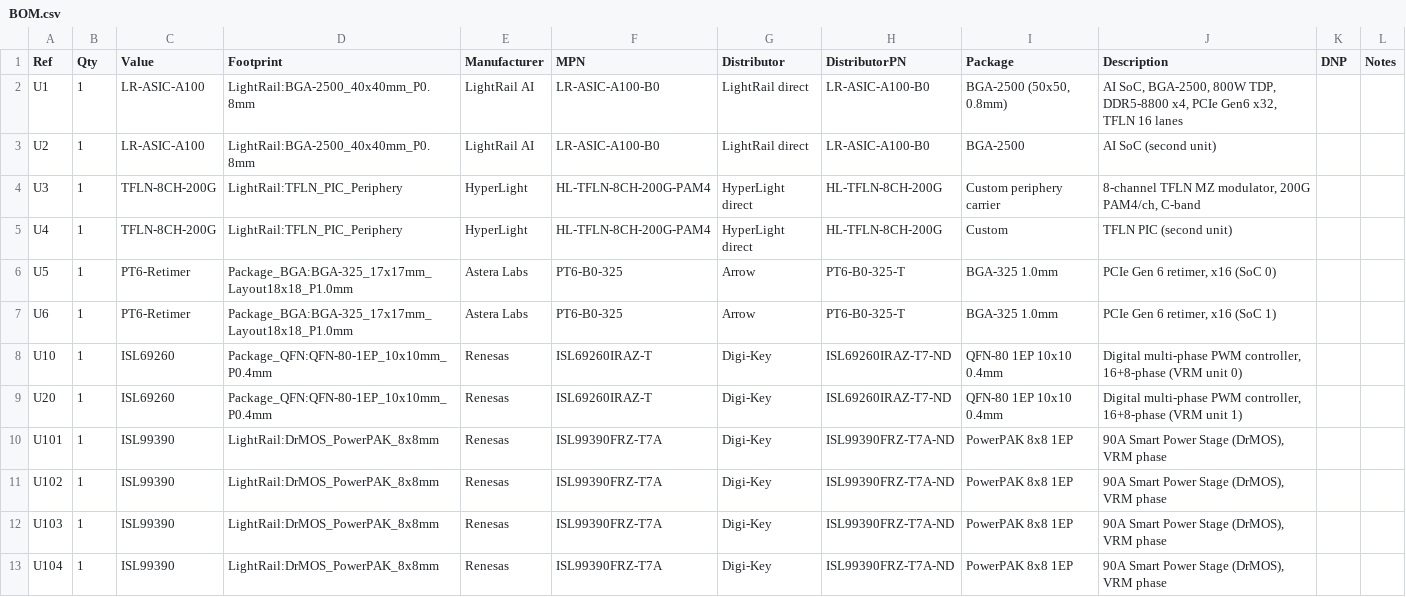
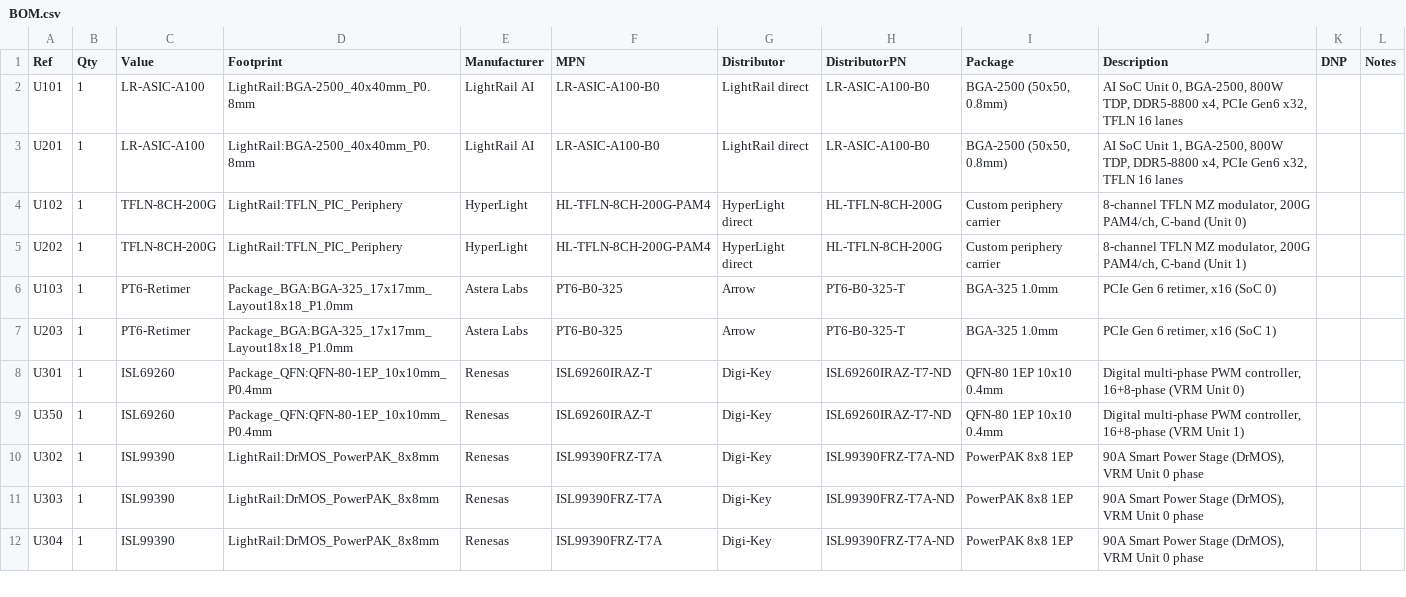
Before and after one commit to lightrail-dev/new, a CSV file: fab/BOM.csv, drawn as a sheet; only a part is shown; the diff covers the shown part only.

```diff
--- a/fab/BOM.csv
+++ b/fab/BOM.csv
@@ -1,13 +1,12 @@
 Ref,Qty,Value,Footprint,Manufacturer,MPN,Distributor,DistributorPN,Package,Description,DNP,Notes
-U1,1,LR-ASIC-A100,LightRail:BGA-2500_40x40mm_P0.8mm,LightRail AI,LR-ASIC-A100-B0,LightRail direct,LR-ASIC-A100-B0,"BGA-2500 (50x50, 0.8mm)","AI SoC, BGA-2500, 800W TDP, DDR5-8800 x4, PCIe Gen6 x32, TFLN 16 lanes",,
-U2,1,LR-ASIC-A100,LightRail:BGA-2500_40x40mm_P0.8mm,LightRail AI,LR-ASIC-A100-B0,LightRail direct,LR-ASIC-A100-B0,BGA-2500,AI SoC (second unit),,
-U3,1,TFLN-8CH-200G,LightRail:TFLN_PIC_Periphery,HyperLight,HL-TFLN-8CH-200G-PAM4,HyperLight direct,HL-TFLN-8CH-200G,Custom periphery carrier,"8-channel TFLN MZ modulator, 200G PAM4/ch, C-band",,
-U4,1,TFLN-8CH-200G,LightRail:TFLN_PIC_Periphery,HyperLight,HL-TFLN-8CH-200G-PAM4,HyperLight direct,HL-TFLN-8CH-200G,Custom,TFLN PIC (second unit),,
-U5,1,PT6-Retimer,Package_BGA:BGA-325_17x17mm_Layout18x18_P1.0mm,Astera Labs,PT6-B0-325,Arrow,PT6-B0-325-T,BGA-325 1.0mm,"PCIe Gen 6 retimer, x16 (SoC 0)",,
-U6,1,PT6-Retimer,Package_BGA:BGA-325_17x17mm_Layout18x18_P1.0mm,Astera Labs,PT6-B0-325,Arrow,PT6-B0-325-T,BGA-325 1.0mm,"PCIe Gen 6 retimer, x16 (SoC 1)",,
-U10,1,ISL69260,Package_QFN:QFN-80-1EP_10x10mm_P0.4mm,Renesas,ISL69260IRAZ-T,Digi-Key,ISL69260IRAZ-T7-ND,QFN-80 1EP 10x10 0.4mm,"Digital multi-phase PWM controller, 16+8-phase (VRM unit 0)",,
-U20,1,ISL69260,Package_QFN:QFN-80-1EP_10x10mm_P0.4mm,Renesas,ISL69260IRAZ-T,Digi-Key,ISL69260IRAZ-T7-ND,QFN-80 1EP 10x10 0.4mm,"Digital multi-phase PWM controller, 16+8-phase (VRM unit 1)",,
-U101,1,ISL99390,LightRail:DrMOS_PowerPAK_8x8mm,Renesas,ISL99390FRZ-T7A,Digi-Key,ISL99390FRZ-T7A-ND,PowerPAK 8x8 1EP,"90A Smart Power Stage (DrMOS), VRM phase",,
-U102,1,ISL99390,LightRail:DrMOS_PowerPAK_8x8mm,Renesas,ISL99390FRZ-T7A,Digi-Key,ISL99390FRZ-T7A-ND,PowerPAK 8x8 1EP,"90A Smart Power Stage (DrMOS), VRM phase",,
-U103,1,ISL99390,LightRail:DrMOS_PowerPAK_8x8mm,Renesas,ISL99390FRZ-T7A,Digi-Key,ISL99390FRZ-T7A-ND,PowerPAK 8x8 1EP,"90A Smart Power Stage (DrMOS), VRM phase",,
-U104,1,ISL99390,LightRail:DrMOS_PowerPAK_8x8mm,Renesas,ISL99390FRZ-T7A,Digi-Key,ISL99390FRZ-T7A-ND,PowerPAK 8x8 1EP,"90A Smart Power Stage (DrMOS), VRM phase",,
+U101,1,LR-ASIC-A100,LightRail:BGA-2500_40x40mm_P0.8mm,LightRail AI,LR-ASIC-A100-B0,LightRail direct,LR-ASIC-A100-B0,"BGA-2500 (50x50, 0.8mm)","AI SoC Unit 0, BGA-2500, 800W TDP, DDR5-8800 x4, PCIe Gen6 x32, TFLN 16 lanes",,
+U201,1,LR-ASIC-A100,LightRail:BGA-2500_40x40mm_P0.8mm,LightRail AI,LR-ASIC-A100-B0,LightRail direct,LR-ASIC-A100-B0,"BGA-2500 (50x50, 0.8mm)","AI SoC Unit 1, BGA-2500, 800W TDP, DDR5-8800 x4, PCIe Gen6 x32, TFLN 16 lanes",,
+U102,1,TFLN-8CH-200G,LightRail:TFLN_PIC_Periphery,HyperLight,HL-TFLN-8CH-200G-PAM4,HyperLight direct,HL-TFLN-8CH-200G,Custom periphery carrier,"8-channel TFLN MZ modulator, 200G PAM4/ch, C-band (Unit 0)",,
+U202,1,TFLN-8CH-200G,LightRail:TFLN_PIC_Periphery,HyperLight,HL-TFLN-8CH-200G-PAM4,HyperLight direct,HL-TFLN-8CH-200G,Custom periphery carrier,"8-channel TFLN MZ modulator, 200G PAM4/ch, C-band (Unit 1)",,
+U103,1,PT6-Retimer,Package_BGA:BGA-325_17x17mm_Layout18x18_P1.0mm,Astera Labs,PT6-B0-325,Arrow,PT6-B0-325-T,BGA-325 1.0mm,"PCIe Gen 6 retimer, x16 (SoC 0)",,
+U203,1,PT6-Retimer,Package_BGA:BGA-325_17x17mm_Layout18x18_P1.0mm,Astera Labs,PT6-B0-325,Arrow,PT6-B0-325-T,BGA-325 1.0mm,"PCIe Gen 6 retimer, x16 (SoC 1)",,
+U301,1,ISL69260,Package_QFN:QFN-80-1EP_10x10mm_P0.4mm,Renesas,ISL69260IRAZ-T,Digi-Key,ISL69260IRAZ-T7-ND,QFN-80 1EP 10x10 0.4mm,"Digital multi-phase PWM controller, 16+8-phase (VRM Unit 0)",,
+U350,1,ISL69260,Package_QFN:QFN-80-1EP_10x10mm_P0.4mm,Renesas,ISL69260IRAZ-T,Digi-Key,ISL69260IRAZ-T7-ND,QFN-80 1EP 10x10 0.4mm,"Digital multi-phase PWM controller, 16+8-phase (VRM Unit 1)",,
+U302,1,ISL99390,LightRail:DrMOS_PowerPAK_8x8mm,Renesas,ISL99390FRZ-T7A,Digi-Key,ISL99390FRZ-T7A-ND,PowerPAK 8x8 1EP,"90A Smart Power Stage (DrMOS), VRM Unit 0 phase",,
+U303,1,ISL99390,LightRail:DrMOS_PowerPAK_8x8mm,Renesas,ISL99390FRZ-T7A,Digi-Key,ISL99390FRZ-T7A-ND,PowerPAK 8x8 1EP,"90A Smart Power Stage (DrMOS), VRM Unit 0 phase",,
+U304,1,ISL99390,LightRail:DrMOS_PowerPAK_8x8mm,Renesas,ISL99390FRZ-T7A,Digi-Key,ISL99390FRZ-T7A-ND,PowerPAK 8x8 1EP,"90A Smart Power Stage (DrMOS), VRM Unit 0 phase",,
```
Also changed, not shown: 1 added row and 88 edited cells elsewhere in this file, 2 other files.
